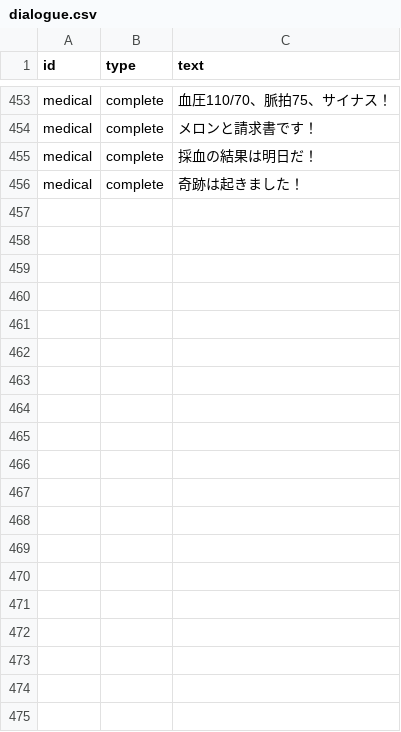
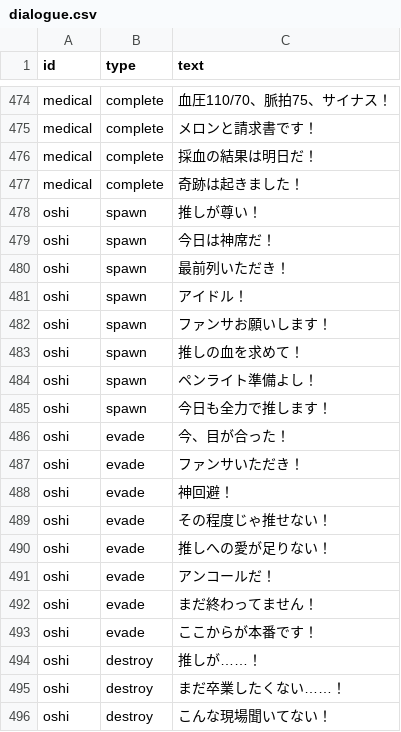
Before and after one commit to hanamaru-zero/danmatsuka, a CSV file: data/dialogue.csv, drawn as a sheet; only a part is shown, gaps mark what is left out; the diff covers the shown part only.

```diff
--- a/data/dialogue.csv
+++ b/data/dialogue.csv
@@ -456 +477,20 @@ medical,complete,採血の結果は明日だ！
 medical,complete,奇跡は起きました！
+oshi,spawn,推しが尊い！
+oshi,spawn,今日は神席だ！
+oshi,spawn,最前列いただき！
+oshi,spawn,アイドル！
+oshi,spawn,ファンサお願いします！
+oshi,spawn,推しの血を求めて！
+oshi,spawn,ペンライト準備よし！
+oshi,spawn,今日も全力で推します！
+oshi,evade,今、目が合った！
+oshi,evade,ファンサいただき！
+oshi,evade,神回避！
+oshi,evade,その程度じゃ推せない！
+oshi,evade,推しへの愛が足りない！
+oshi,evade,アンコールだ！
+oshi,evade,まだ終わってません！
+oshi,evade,ここからが本番です！
+oshi,destroy,推しが……！
+oshi,destroy,まだ卒業したくない……！
+oshi,destroy,こんな現場聞いてない！
```
Also changed, not shown: 37 added rows, 5 removed rows and 5 edited cells elsewhere in this file, data/attribute.csv.
